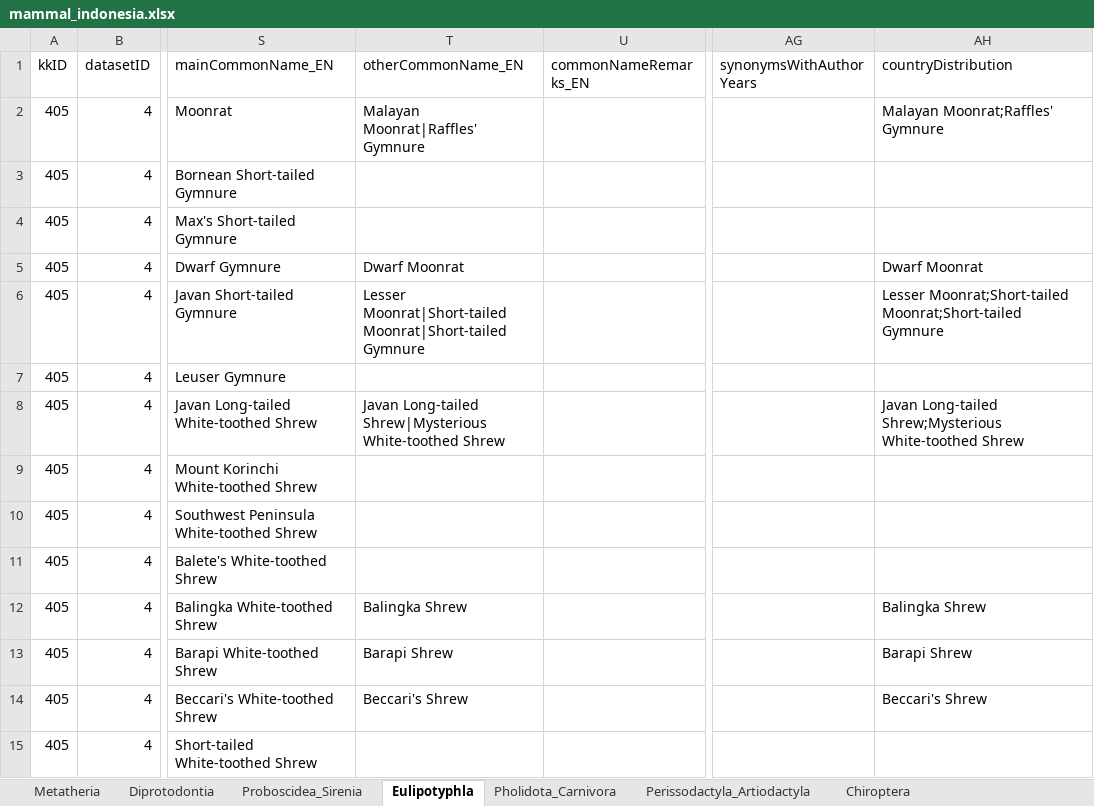
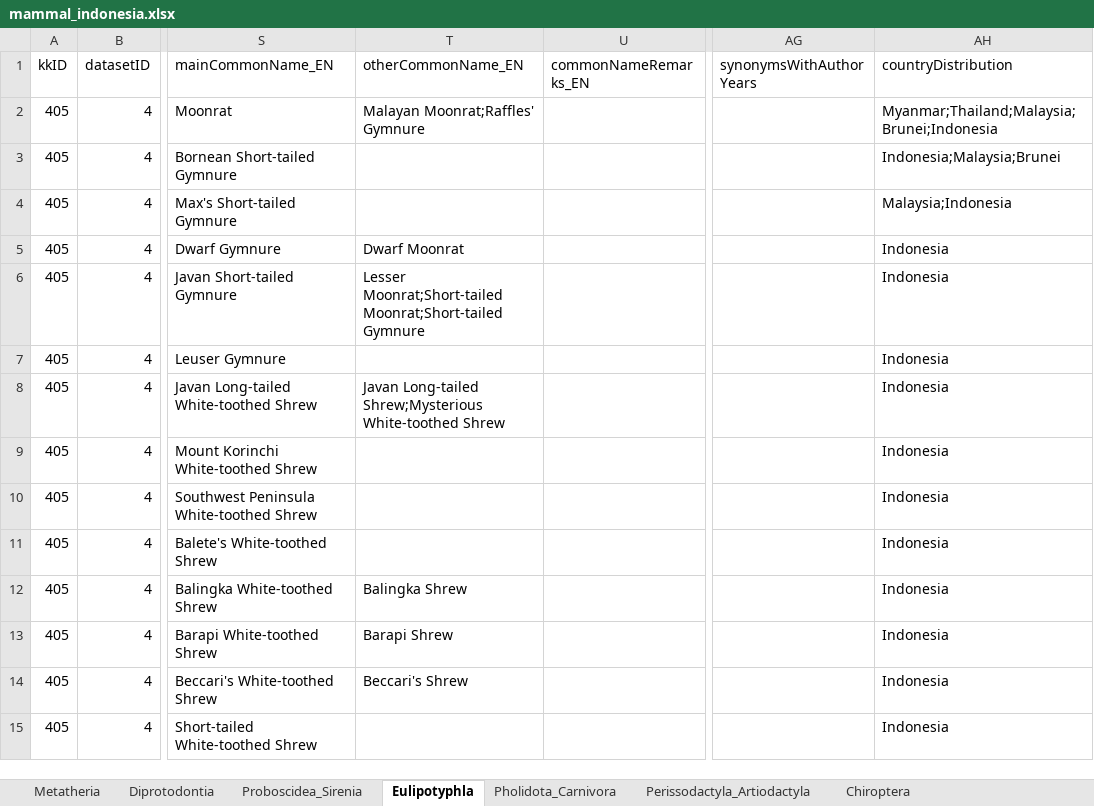
Before and after one commit to biodivina/mammal-scripts, an Excel workbook: results/mammal_indonesia.xlsx, sheet Eulipotyphla, drawn as a sheet; only a part is shown, gaps mark what is left out; values as stored, in another font and other column widths than the file's, no borders; the diff covers the shown part only; the diff names each change by its address in the sheet, - before the commit and + after, or states it on an @@ line.

```diff
--- a/results/mammal_indonesia.xlsx (sheet Eulipotyphla)
+++ b/results/mammal_indonesia.xlsx (sheet Eulipotyphla)
-T2 (otherCommonName_EN): Malayan Moonrat|Raffles' Gymnure
+T2 (otherCommonName_EN): Malayan Moonrat;Raffles' Gymnure
-AH2 (countryDistribution): Malayan Moonrat;Raffles' Gymnure
+AH2 (countryDistribution): Myanmar;Thailand;Malaysia;Brunei;Indonesia
-AH3 (countryDistribution): (empty)
+AH3 (countryDistribution): Indonesia;Malaysia;Brunei
-AH4 (countryDistribution): (empty)
+AH4 (countryDistribution): Malaysia;Indonesia
-AH5 (countryDistribution): Dwarf Moonrat
+AH5 (countryDistribution): Indonesia
-T6 (otherCommonName_EN): Lesser Moonrat|Short-tailed Moonrat|Short-tailed Gymnure
+T6 (otherCommonName_EN): Lesser Moonrat;Short-tailed Moonrat;Short-tailed Gymnure
-AH6 (countryDistribution): Lesser Moonrat;Short-tailed Moonrat;Short-tailed Gymnure
+AH6 (countryDistribution): Indonesia
-AH7 (countryDistribution): (empty)
+AH7 (countryDistribution): Indonesia
-T8 (otherCommonName_EN): Javan Long-tailed Shrew|Mysterious White-toothed Shrew
+T8 (otherCommonName_EN): Javan Long-tailed Shrew;Mysterious White-toothed Shrew
-AH8 (countryDistribution): Javan Long-tailed Shrew;Mysterious White-toothed Shrew
+AH8 (countryDistribution): Indonesia
-AH9:AH11 (countryDistribution): (empty)
+AH9:AH11 (countryDistribution): Indonesia
-AH12 (countryDistribution): Balingka Shrew
+AH12 (countryDistribution): Indonesia
-AH13 (countryDistribution): Barapi Shrew
+AH13 (countryDistribution): Indonesia
-AH14 (countryDistribution): Beccari's Shrew
+AH14 (countryDistribution): Indonesia
-AH15 (countryDistribution): (empty)
+AH15 (countryDistribution): Indonesia
```
Also changed, not shown: 47 edited cells elsewhere in this sheet, sheet Lagomorpha_Rodentia, sheet Chiroptera, sheet Primates, sheet Perissodactyla_Artiodactyla, sheet Diprotodontia, sheet Pholidota_Carnivora, 3 more sheets, 1 other file.
